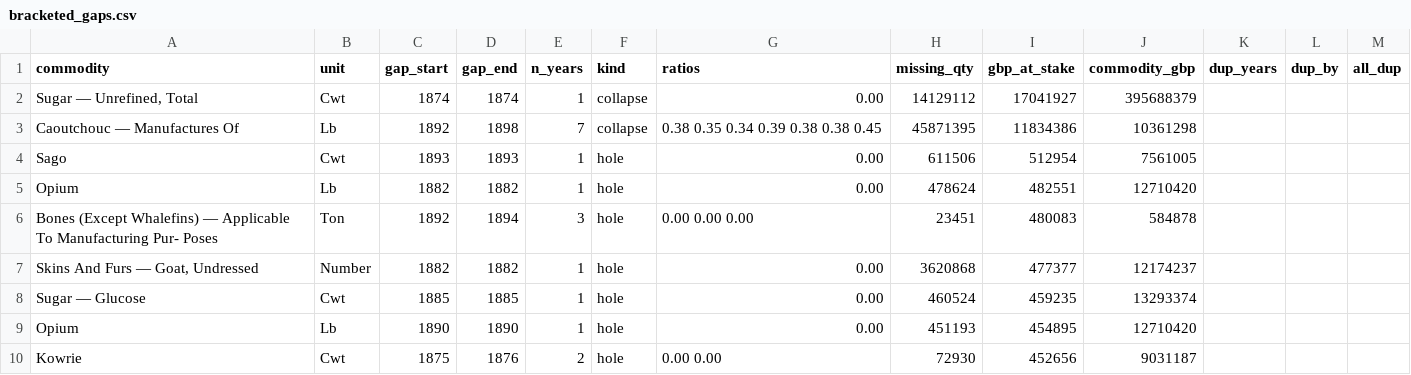
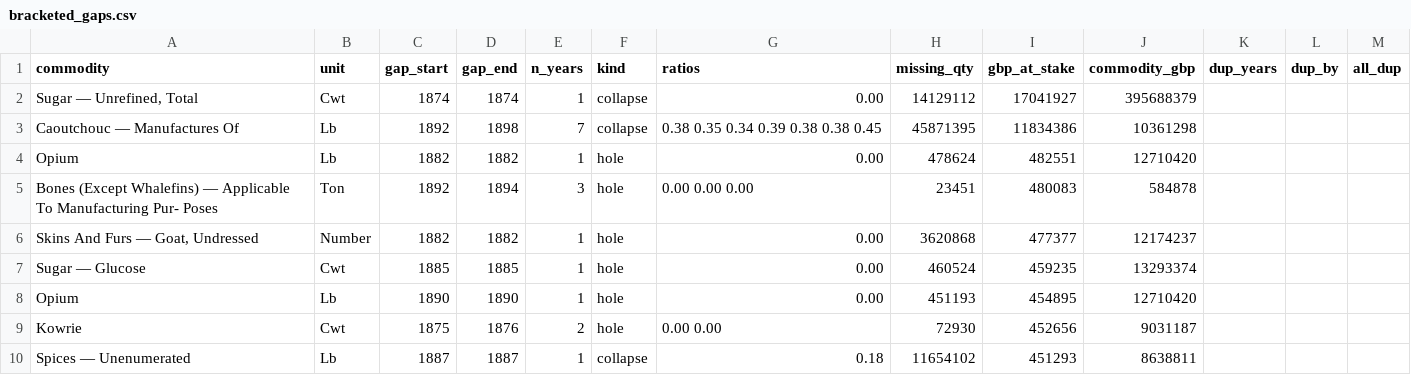
Before and after one commit to jburnford/uk-trade-db, a CSV file: reports/bracketed_gaps.csv, drawn as a sheet; only a part is shown; the shorter side is filled out with more unchanged rows; the diff names each change by its address in the sheet, - before the commit and + after, or states it on an @@ line.

```diff
--- a/reports/bracketed_gaps.csv
+++ b/reports/bracketed_gaps.csv
-row 4: Sago | Cwt | 1893 | 1893 | 1 | hole | 0.00 | 611506 | 512954 | 7561005
```
Also changed, not shown: reference/manual_rows.csv, 3 other files.
